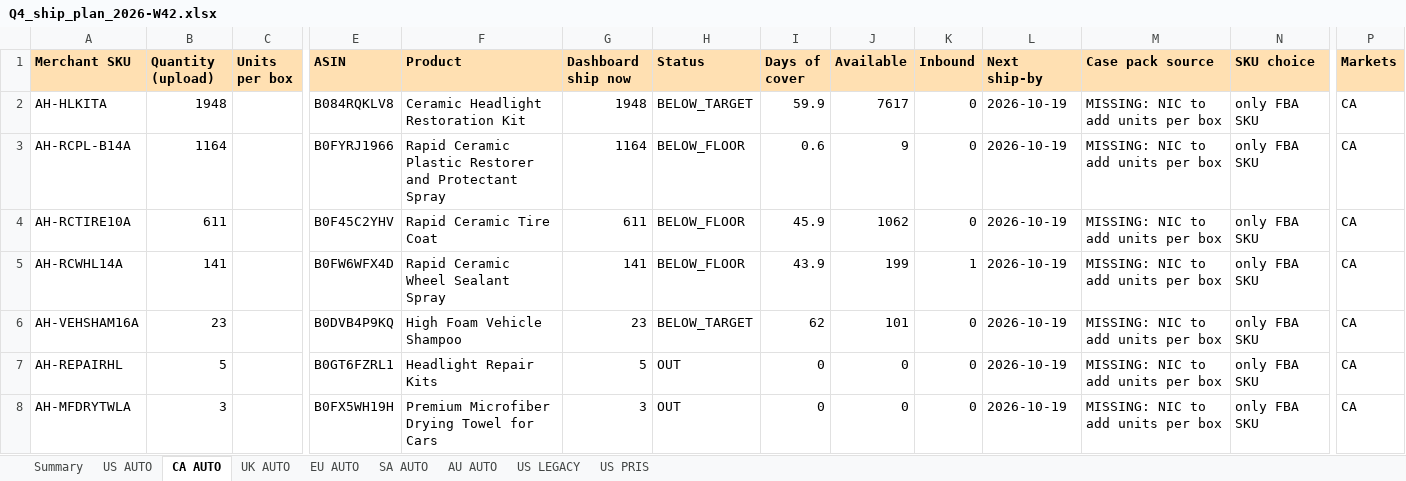
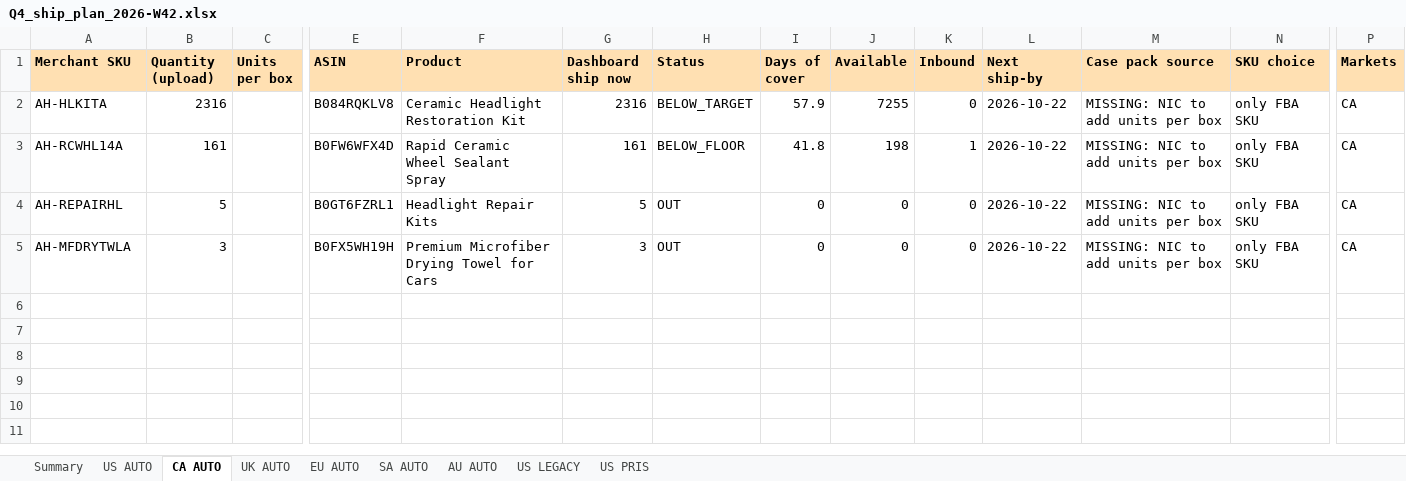
Before and after one commit to High-Shot/cerakote, an Excel workbook: inventory/files/2026-W42/Q4_ship_plan_2026-W42.xlsx, sheet CA AUTO, drawn as a sheet; only a part is shown, gaps mark what is left out; values as stored, in another font and other column widths than the file's, no borders; removed rows and columns are numbered as before the commit, all else as after; rows hold the shown columns only; the diff names each change by its address in the sheet, - before the commit and + after, or states it on an @@ line.

```diff
--- a/inventory/files/2026-W42/Q4_ship_plan_2026-W42.xlsx (sheet CA AUTO)
+++ b/inventory/files/2026-W42/Q4_ship_plan_2026-W42.xlsx (sheet CA AUTO)
-B2 (Quantity (upload)): 1948
+B2 (Quantity (upload)): 2316
-G2 (Dashboard ship now): 1948
+G2 (Dashboard ship now): 2316
-I2 (Days of cover): 59.9
+I2 (Days of cover): 57.9
-J2 (Available): 7617
+J2 (Available): 7255
-L2 (Next ship-by): 2026-10-19
+L2 (Next ship-by): 2026-10-22
-row 3: AH-RCPL-B14A | 1164 |  | B0FYRJ1966 | Rapid Ceramic Plastic Restorer and Protectant Spray | 1164 | BELOW_FLOOR | 0.6 | 9 | 0 | 2026-10-19 | MISSING: NIC to add units per box | only FBA SKU | CA
-row 4: AH-RCTIRE10A | 611 |  | B0F45C2YHV | Rapid Ceramic Tire Coat | 611 | BELOW_FLOOR | 45.9 | 1062 | 0 | 2026-10-19 | MISSING: NIC to add units per box | only FBA SKU | CA
-B3 (Quantity (upload)): 141
+B3 (Quantity (upload)): 161
-G3 (Dashboard ship now): 141
+G3 (Dashboard ship now): 161
-I3 (Days of cover): 43.9
+I3 (Days of cover): 41.8
-J3 (Available): 199
+J3 (Available): 198
-L3 (Next ship-by): 2026-10-19
+L3 (Next ship-by): 2026-10-22
-row 6: AH-VEHSHAM16A | 23 |  | B0DVB4P9KQ | High Foam Vehicle Shampoo | 23 | BELOW_TARGET | 62 | 101 | 0 | 2026-10-19 | MISSING: NIC to add units per box | only FBA SKU | CA
-L4:L5 (Next ship-by): 2026-10-19
+L4:L5 (Next ship-by): 2026-10-22
```
Also changed, not shown: sheet US AUTO, sheet US LEGACY, sheet US PRIS, sheet AU AUTO, sheet SA AUTO, sheet UK AUTO, 2 more sheets, inventory/files/2026-W42/STA_AU_AUTO_2026-W42.xlsx, inventory/files/2026-W42/STA_CA_AUTO_2026-W42.xlsx, 10 other files.
